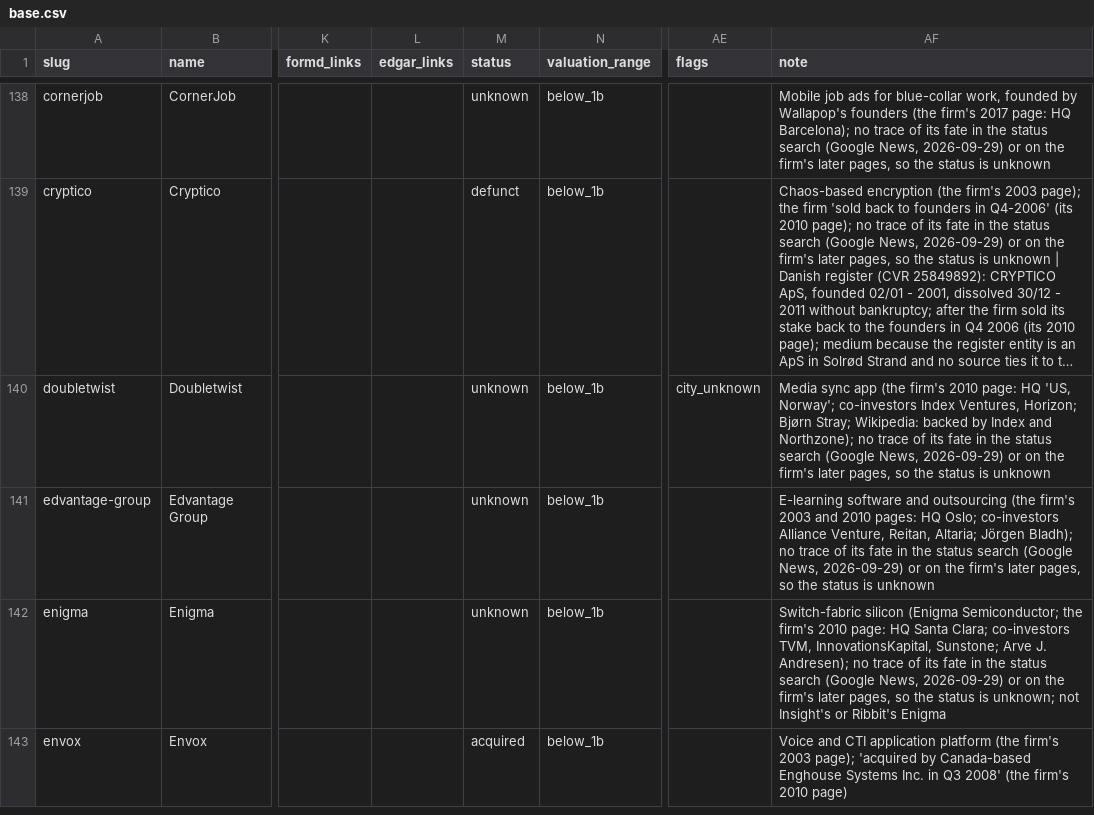
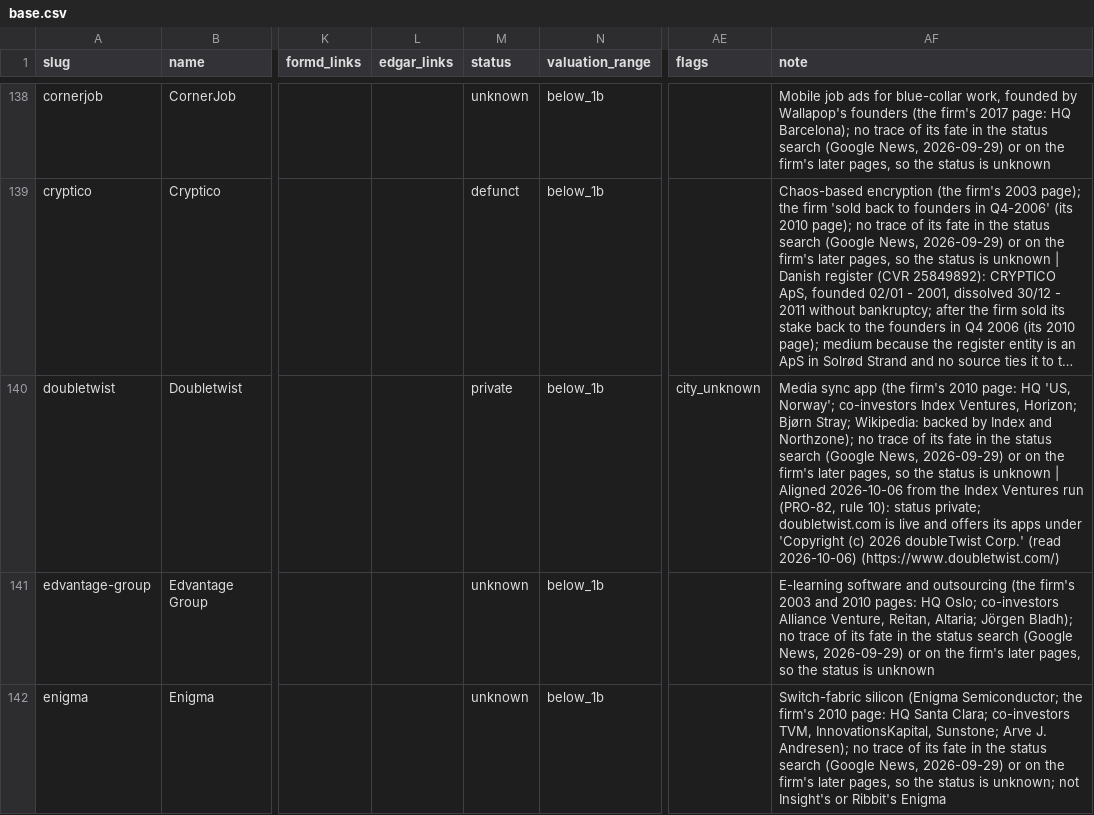
Before and after one commit to Erik-List/merit-capital, a CSV file: data/collection/investors/northzone/companies/base.csv, drawn as a sheet; only a part is shown, gaps mark what is left out; the shorter side is filled out with more unchanged rows; long unchanged cells end in …; the diff names each change by its address in the sheet, - before the commit and + after, or states it on an @@ line.

```diff
--- a/data/collection/investors/northzone/companies/base.csv
+++ b/data/collection/investors/northzone/companies/base.csv
-M140 (status): unknown
+M140 (status): private
-AF140 (note): …is unknown
+AF140 (note): …is unknown | Aligned 2026-10-06 from the Index Ventures run (PRO-82, rule 10): status private; doubletwist.com is live and offers its apps under 'Copyright (c) 2026 doubleTwist Corp.' (read 2026-10-06) (https://www.doubletwist.com/)
```
Also changed, not shown: 2 other files.
